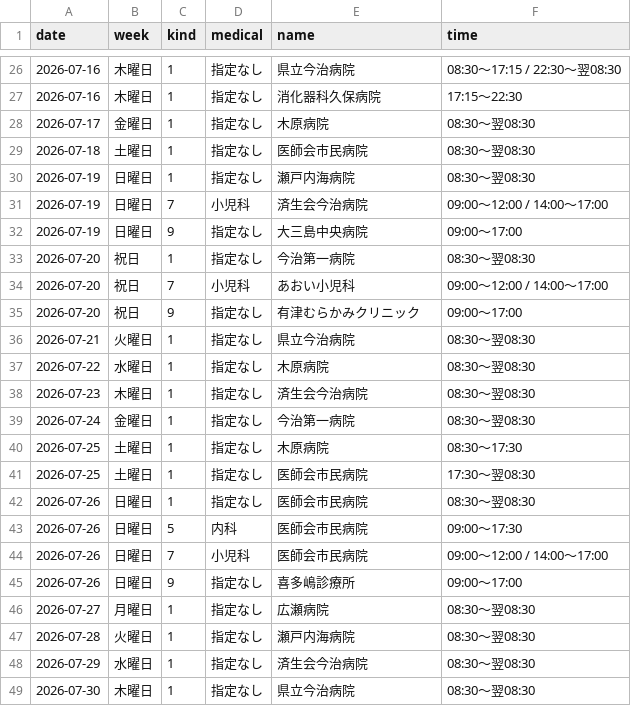
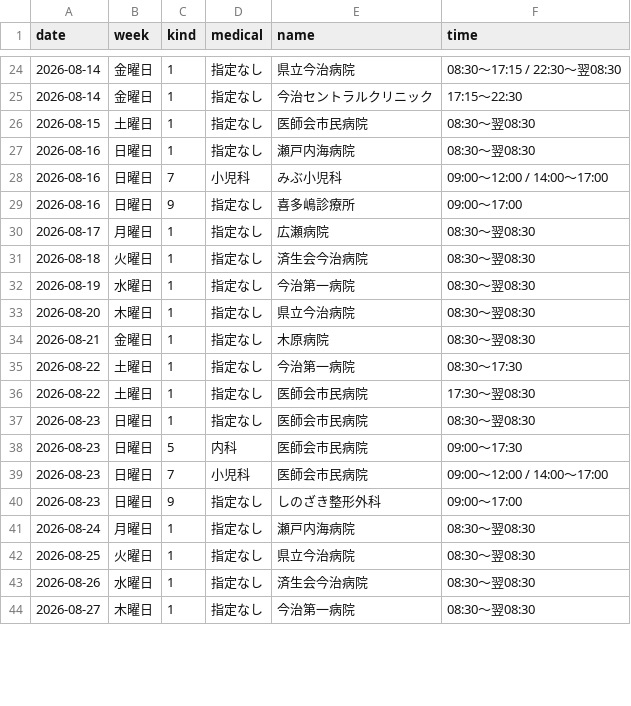
Before and after one commit to imabari119/calendar, a CSV file: temp.csv, drawn as a sheet; only a part is shown, gaps mark what is left out; the diff covers the shown part only.

```diff
--- a/temp.csv
+++ b/temp.csv
@@ -26,24 +24,21 @@ date,week,kind,medical,name,time
-2026-07-16,木曜日,1,指定なし,県立今治病院,"08:30～17:15 / 22:30～翌08:30"
-2026-07-16,木曜日,1,指定なし,消化器科久保病院,17:15～22:30
-2026-07-17,金曜日,1,指定なし,木原病院,08:30～翌08:30
-2026-07-18,土曜日,1,指定なし,医師会市民病院,08:30～翌08:30
-2026-07-19,日曜日,1,指定なし,瀬戸内海病院,08:30～翌08:30
-2026-07-19,日曜日,7,小児科,済生会今治病院,"09:00～12:00 / 14:00～17:00"
-2026-07-19,日曜日,9,指定なし,大三島中央病院,09:00～17:00
-2026-07-20,祝日,1,指定なし,今治第一病院,08:30～翌08:30
-2026-07-20,祝日,7,小児科,あおい小児科,"09:00～12:00 / 14:00～17:00"
-2026-07-20,祝日,9,指定なし,有津むらかみクリニック,09:00～17:00
-2026-07-21,火曜日,1,指定なし,県立今治病院,08:30～翌08:30
-2026-07-22,水曜日,1,指定なし,木原病院,08:30～翌08:30
-2026-07-23,木曜日,1,指定なし,済生会今治病院,08:30～翌08:30
-2026-07-24,金曜日,1,指定なし,今治第一病院,08:30～翌08:30
-2026-07-25,土曜日,1,指定なし,木原病院,08:30～17:30
-2026-07-25,土曜日,1,指定なし,医師会市民病院,17:30～翌08:30
-2026-07-26,日曜日,1,指定なし,医師会市民病院,08:30～翌08:30
-2026-07-26,日曜日,5,内科,医師会市民病院,09:00～17:30
-2026-07-26,日曜日,7,小児科,医師会市民病院,"09:00～12:00 / 14:00～17:00"
-2026-07-26,日曜日,9,指定なし,喜多嶋診療所,09:00～17:00
-2026-07-27,月曜日,1,指定なし,広瀬病院,08:30～翌08:30
-2026-07-28,火曜日,1,指定なし,瀬戸内海病院,08:30～翌08:30
-2026-07-29,水曜日,1,指定なし,済生会今治病院,08:30～翌08:30
-2026-07-30,木曜日,1,指定なし,県立今治病院,08:30～翌08:30
+2026-08-14,金曜日,1,指定なし,県立今治病院,"08:30～17:15 / 22:30～翌08:30"
+2026-08-14,金曜日,1,指定なし,今治セントラルクリニック,17:15～22:30
+2026-08-15,土曜日,1,指定なし,医師会市民病院,08:30～翌08:30
+2026-08-16,日曜日,1,指定なし,瀬戸内海病院,08:30～翌08:30
+2026-08-16,日曜日,7,小児科,みぶ小児科,"09:00～12:00 / 14:00～17:00"
+2026-08-16,日曜日,9,指定なし,喜多嶋診療所,09:00～17:00
+2026-08-17,月曜日,1,指定なし,広瀬病院,08:30～翌08:30
+2026-08-18,火曜日,1,指定なし,済生会今治病院,08:30～翌08:30
+2026-08-19,水曜日,1,指定なし,今治第一病院,08:30～翌08:30
+2026-08-20,木曜日,1,指定なし,県立今治病院,08:30～翌08:30
+2026-08-21,金曜日,1,指定なし,木原病院,08:30～翌08:30
+2026-08-22,土曜日,1,指定なし,今治第一病院,08:30～17:30
+2026-08-22,土曜日,1,指定なし,医師会市民病院,17:30～翌08:30
+2026-08-23,日曜日,1,指定なし,医師会市民病院,08:30～翌08:30
+2026-08-23,日曜日,5,内科,医師会市民病院,09:00～17:30
+2026-08-23,日曜日,7,小児科,医師会市民病院,"09:00～12:00 / 14:00～17:00"
+2026-08-23,日曜日,9,指定なし,しのざき整形外科,09:00～17:00
+2026-08-24,月曜日,1,指定なし,瀬戸内海病院,08:30～翌08:30
+2026-08-25,火曜日,1,指定なし,県立今治病院,08:30～翌08:30
+2026-08-26,水曜日,1,指定なし,済生会今治病院,08:30～翌08:30
+2026-08-27,木曜日,1,指定なし,今治第一病院,08:30～翌08:30
```
Also changed, not shown: 9 added rows, 5 removed rows and 32 edited cells elsewhere in this file, 1 other file.
